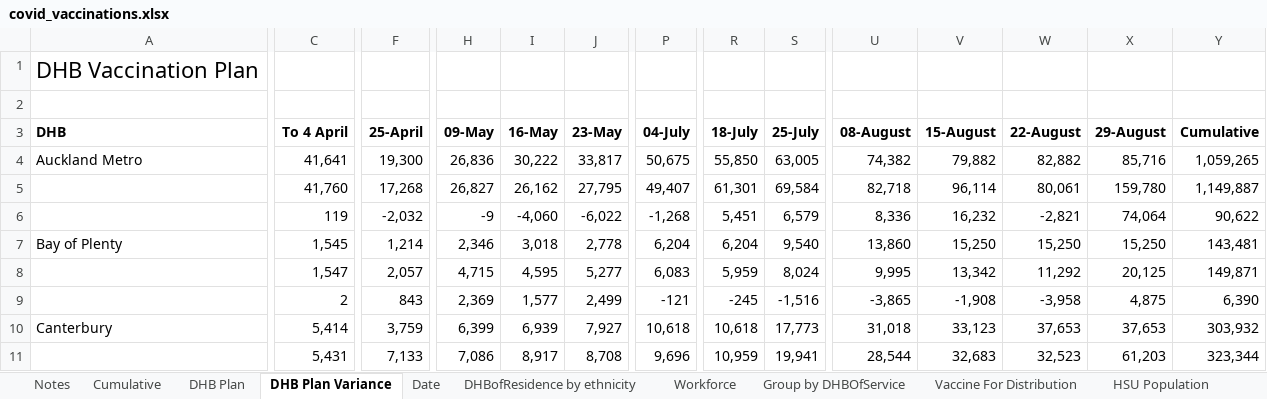
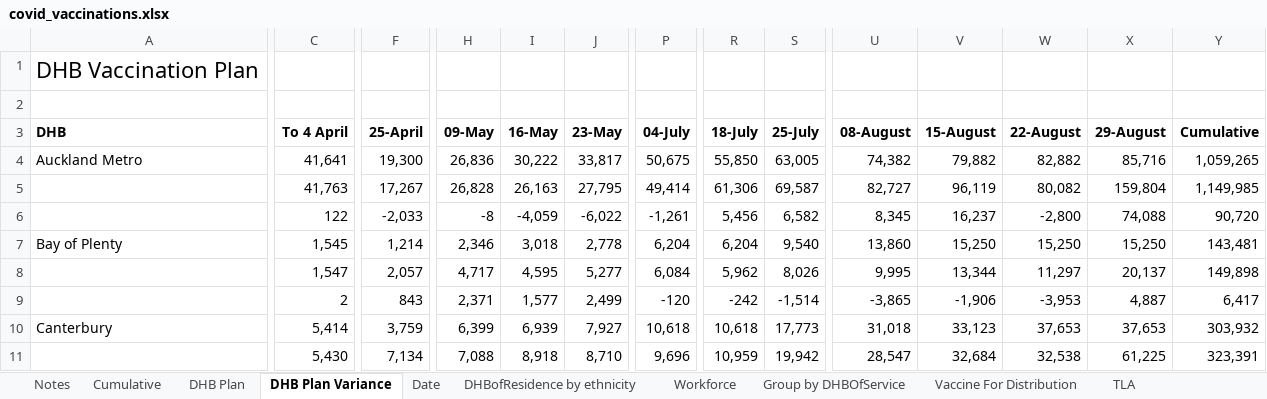
Before and after one commit to Mike-Honey/covid-19-nz-vaccinations, an Excel workbook: covid_vaccinations.xlsx, sheet DHB Plan Variance, drawn as a sheet; only a part is shown, gaps mark what is left out; values as stored, in another font and other column widths than the file's, no borders; removed rows and columns are numbered as before the commit, all else as after; rows hold the shown columns only; the diff covers the shown part only; the diff names each change by its address in the sheet, - before the commit and + after, or states it on an @@ line.

```diff
--- a/covid_vaccinations.xlsx (sheet DHB Plan Variance)
+++ b/covid_vaccinations.xlsx (sheet DHB Plan Variance)
+sheet tab: TLA
-row 5:  | 41,760 | 17,268 | 26,827 | 26,162 | 27,795 | 49,407 | 61,301 | 69,584 | 82,718 | 96,114 | 80,061 | 159,780 | 1,149,887
-row 6:  | 119 | -2,032 | -9 | -4,060 | -6,022 | -1,268 | 5,451 | 6,579 | 8,336 | 16,232 | -2,821 | 74,064 | 90,622
+row 5:  | 41,763 | 17,267 | 26,828 | 26,163 | 27,795 | 49,414 | 61,306 | 69,587 | 82,727 | 96,119 | 80,082 | 159,804 | 1,149,985
+row 6:  | 122 | -2,033 | -8 | -4,059 | -6,022 | -1,261 | 5,456 | 6,582 | 8,345 | 16,237 | -2,800 | 74,088 | 90,720
-H8 (09-May): 4,715
+H8 (09-May): 4,717
-P8 (04-July): 6,083
+P8 (04-July): 6,084
-R8 (18-July): 5,959
+R8 (18-July): 5,962
-S8 (25-July): 8,024
+S8 (25-July): 8,026
-V8 (15-August): 13,342
+V8 (15-August): 13,344
-W8 (22-August): 11,292
+W8 (22-August): 11,297
-X8 (29-August): 20,125
+X8 (29-August): 20,137
-Y8 (Cumulative): 149,871
+Y8 (Cumulative): 149,898
-H9 (09-May): 2,369
+H9 (09-May): 2,371
-P9 (04-July): -121
+P9 (04-July): -120
-R9 (18-July): -245
+R9 (18-July): -242
-S9 (25-July): -1,516
+S9 (25-July): -1,514
-V9 (15-August): -1,908
+V9 (15-August): -1,906
-W9 (22-August): -3,958
+W9 (22-August): -3,953
-X9 (29-August): 4,875
+X9 (29-August): 4,887
-Y9 (Cumulative): 6,390
+Y9 (Cumulative): 6,417
-C11 (To 4 April): 5,431
+C11 (To 4 April): 5,430
-F11 (25-April): 7,133
+F11 (25-April): 7,134
-H11 (09-May): 7,086
+H11 (09-May): 7,088
-I11 (16-May): 8,917
+I11 (16-May): 8,918
-J11 (23-May): 8,708
+J11 (23-May): 8,710
-S11 (25-July): 19,941
+S11 (25-July): 19,942
-U11 (08-August): 28,544
+U11 (08-August): 28,547
-V11 (15-August): 32,683
+V11 (15-August): 32,684
-W11 (22-August): 32,523
+W11 (22-August): 32,538
-X11 (29-August): 61,203
+X11 (29-August): 61,225
-Y11 (Cumulative): 323,344
+Y11 (Cumulative): 323,391
```
Also changed, not shown: 2 added rows, 2 removed rows and 219 edited cells elsewhere in this sheet, sheet DHBofResidence by ethnicity, sheet HSU Population, sheet Group by DHBOfService, sheet Date, sheet Workforce, sheet Notes, 2 more sheets, 2 other files.
